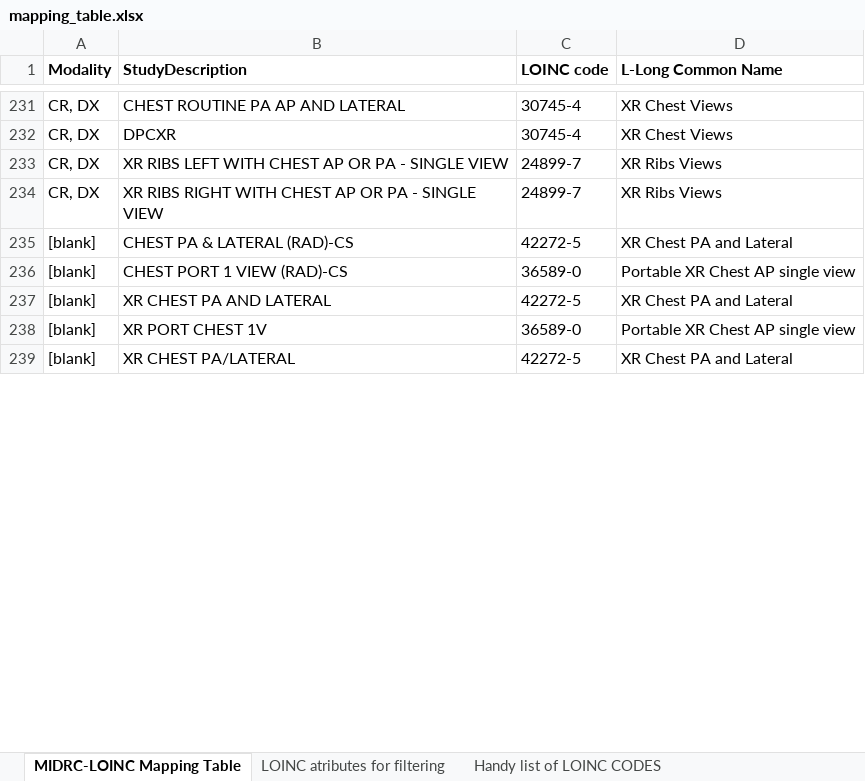
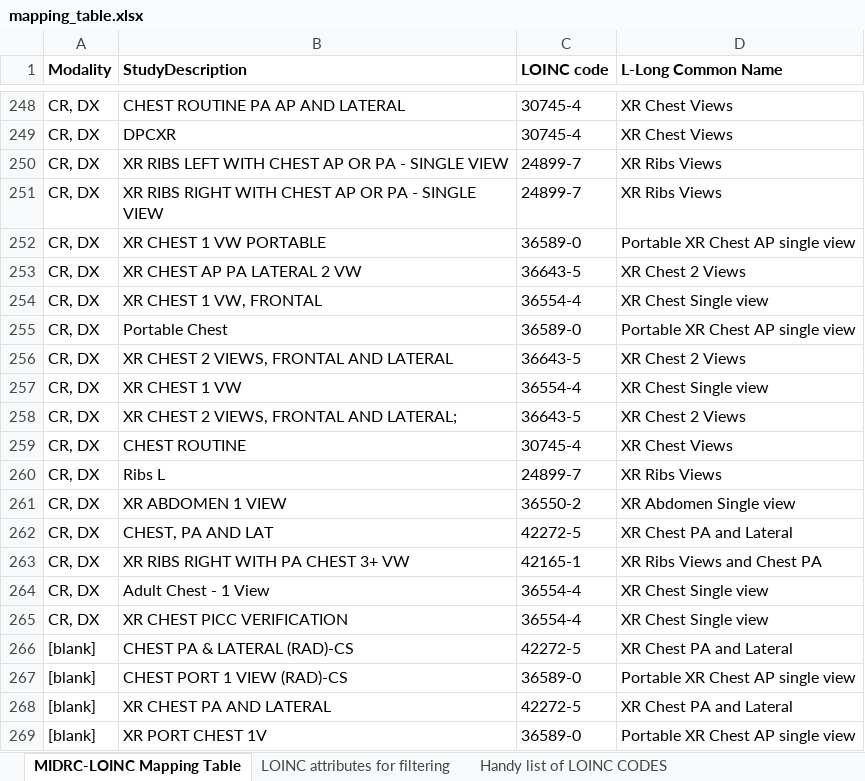
Before and after one commit to MIDRC/midrc_dicom_harmonization, an Excel workbook: out/mapping_table.xlsx, sheet MIDRC-LOINC Mapping Table, drawn as a sheet; only a part is shown, gaps mark what is left out; the shorter side is filled out with more unchanged rows; values as stored, in another font and other column widths than the file's, no borders; the diff covers the shown part only; the diff names each change by its address in the sheet, - before the commit and + after, or states it on an @@ line.

```diff
--- a/out/mapping_table.xlsx (sheet MIDRC-LOINC Mapping Table)
+++ b/out/mapping_table.xlsx (sheet MIDRC-LOINC Mapping Table)
-sheet tab: LOINC atributes for filtering
+sheet tab: LOINC attributes for filtering
+row 252: CR, DX | XR CHEST 1 VW PORTABLE | 36589-0 | Portable XR Chest AP single view
+row 253: CR, DX | XR CHEST AP PA LATERAL 2 VW | 36643-5 | XR Chest 2 Views
+row 254: CR, DX | XR CHEST 1 VW, FRONTAL | 36554-4 | XR Chest Single view
+row 255: CR, DX | Portable Chest | 36589-0 | Portable XR Chest AP single view
+row 256: CR, DX | XR CHEST 2 VIEWS, FRONTAL AND LATERAL | 36643-5 | XR Chest 2 Views
+row 257: CR, DX | XR CHEST 1 VW | 36554-4 | XR Chest Single view
+row 258: CR, DX | XR CHEST 2 VIEWS, FRONTAL AND LATERAL; | 36643-5 | XR Chest 2 Views
+row 259: CR, DX | CHEST ROUTINE | 30745-4 | XR Chest Views
+row 260: CR, DX | Ribs L | 24899-7 | XR Ribs Views
+row 261: CR, DX | XR ABDOMEN 1 VIEW | 36550-2 | XR Abdomen Single view
+row 262: CR, DX | CHEST, PA AND LAT | 42272-5 | XR Chest PA and Lateral
+row 263: CR, DX | XR RIBS RIGHT WITH PA CHEST 3+ VW | 42165-1 | XR Ribs Views and Chest PA
+row 264: CR, DX | Adult Chest - 1 View | 36554-4 | XR Chest Single view
+row 265: CR, DX | XR CHEST PICC VERIFICATION | 36554-4 | XR Chest Single view
```
Also changed, not shown: 24 added rows and 24 edited cells elsewhere in this sheet, sheet LOINC attributes for filtering, sheet Handy list of LOINC CODES, other sheet tabs, 2 other files.
